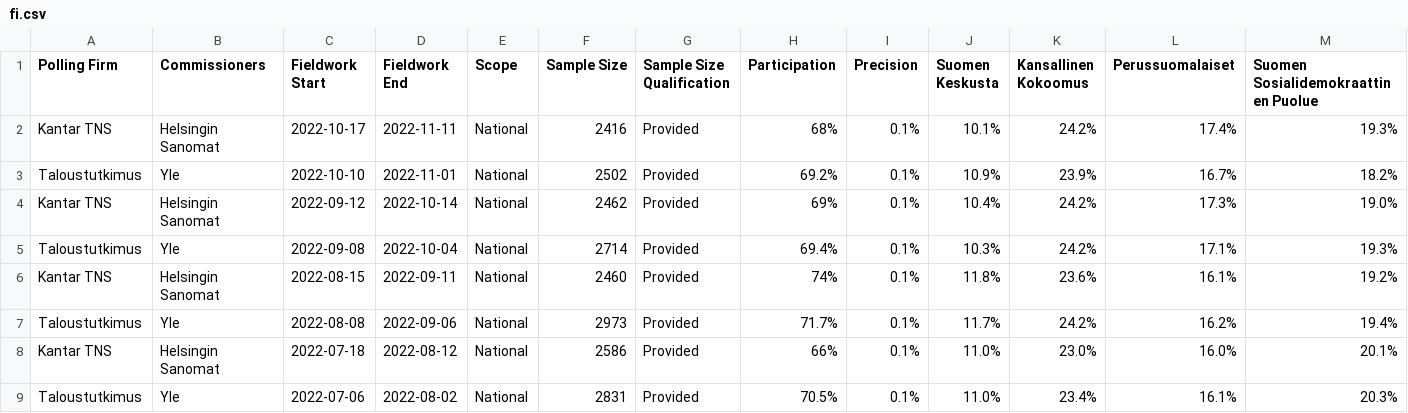
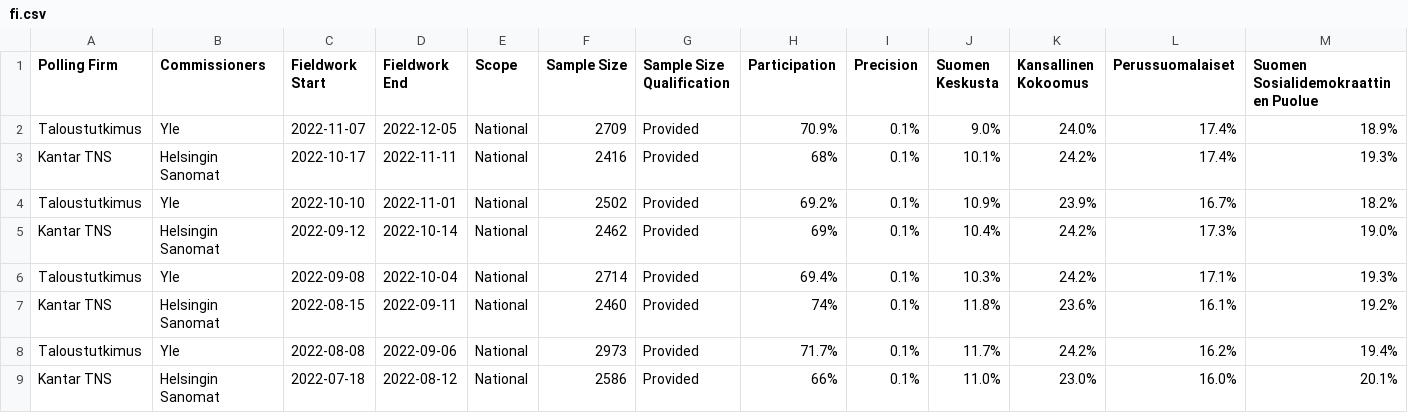
Before and after one commit to michalskop/europeelects, a CSV file: data_original/fi.csv, drawn as a sheet; only a part is shown; the shorter side is filled out with more unchanged rows; rows hold the shown columns only; the diff names each change by its address in the sheet, - before the commit and + after, or states it on an @@ line.

```diff
--- a/data_original/fi.csv
+++ b/data_original/fi.csv
+row 2: Taloustutkimus | Yle | 2022-11-07 | 2022-12-05 | National | 2709 | Provided | 70.9% | 0.1% | 9.0% | 24.0% | 17.4% | 18.9%
```
Also changed, not shown: data_original/nl.csv, data_original/se.csv.
